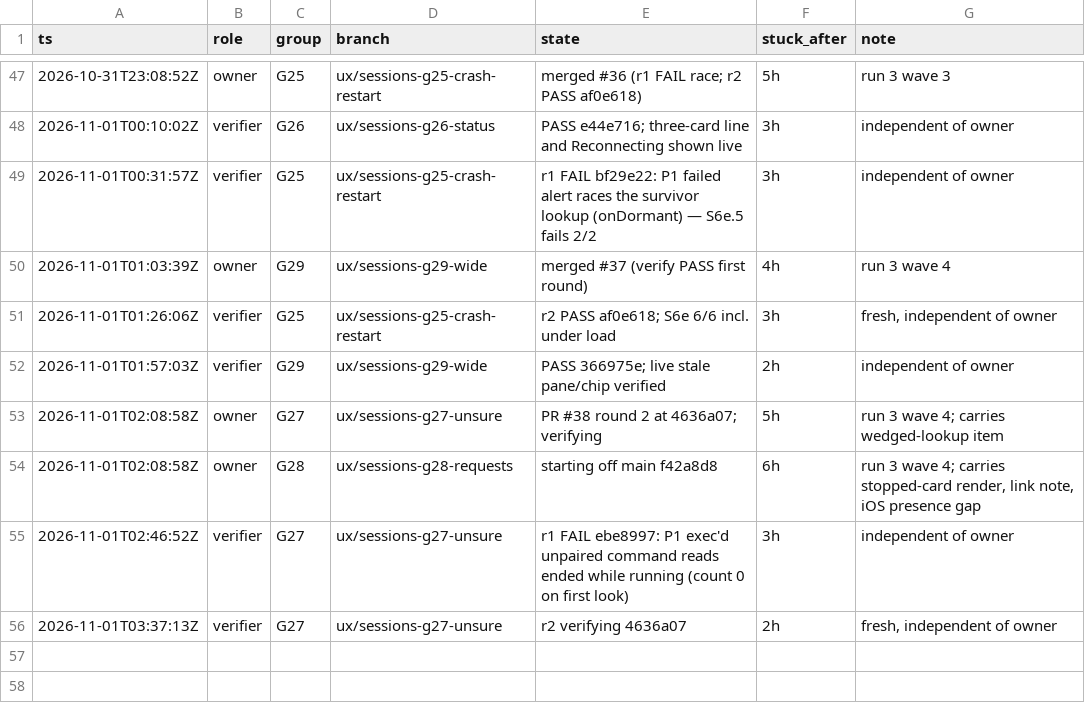
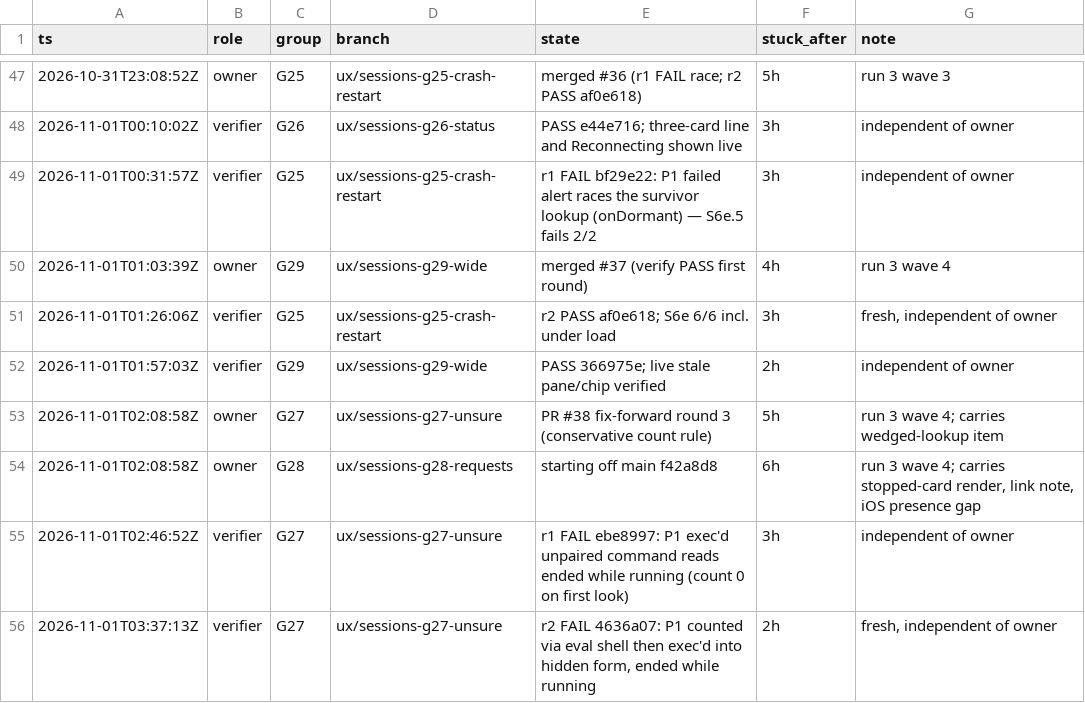
Before and after one commit to IamP5/claudio-bot, a TSV file: docs/ux-program/agents.tsv, drawn as a sheet; only a part is shown, gaps mark what is left out.

```diff
--- a/docs/ux-program/agents.tsv
+++ b/docs/ux-program/agents.tsv
@@ -52,5 +52,5 @@ ts	role	group	branch	state	stuck_after	note
 2026-11-01T01:57:03Z	verifier	G29	ux/sessions-g29-wide	PASS 366975e; live stale pane/chip verified	2h	independent of owner
-2026-11-01T02:08:58Z	owner	G27	ux/sessions-g27-unsure	PR #38 round 2 at 4636a07; verifying	5h	run 3 wave 4; carries wedged-lookup item
+2026-11-01T02:08:58Z	owner	G27	ux/sessions-g27-unsure	PR #38 fix-forward round 3 (conservative count rule)	5h	run 3 wave 4; carries wedged-lookup item
 2026-11-01T02:08:58Z	owner	G28	ux/sessions-g28-requests	starting off main f42a8d8	6h	run 3 wave 4; carries stopped-card render, link note, iOS presence gap
 2026-11-01T02:46:52Z	verifier	G27	ux/sessions-g27-unsure	r1 FAIL ebe8997: P1 exec'd unpaired command reads ended while running (count 0 on first look)	3h	independent of owner
-2026-11-01T03:37:13Z	verifier	G27	ux/sessions-g27-unsure	r2 verifying 4636a07	2h	fresh, independent of owner
+2026-11-01T03:37:13Z	verifier	G27	ux/sessions-g27-unsure	r2 FAIL 4636a07: P1 counted via eval shell then exec'd into hidden form, ended while running	2h	fresh, independent of owner
```
Also changed, not shown: docs/ux-program/decisions.tsv.
